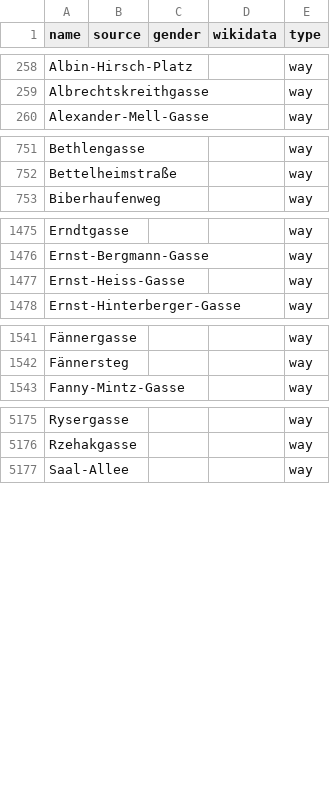
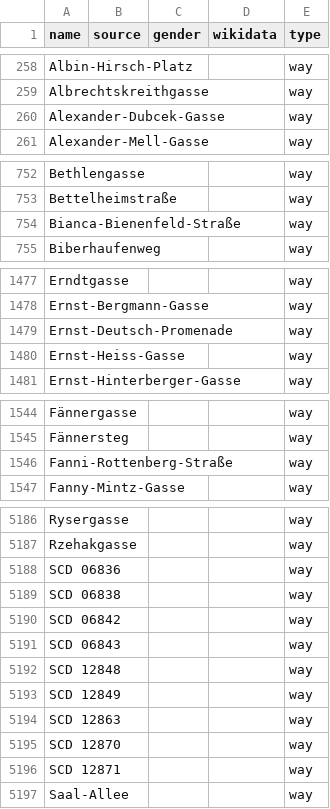
Before and after one commit to EqualStreetNames/equalstreetnames-vienna, a CSV file: data/other.csv, drawn as a sheet; only a part is shown, gaps mark what is left out; the diff covers the shown part only.

```diff
--- a/data/other.csv
+++ b/data/other.csv
@@ -259,2 +259,3 @@ Albin-Hirsch-Platz,,,,way
 Albrechtskreithgasse,,,,way
+Alexander-Dubcek-Gasse,,,,way
 Alexander-Mell-Gasse,,,,way
@@ -752,2 +753,3 @@ Bethlengasse,,,,way
 Bettelheimstraße,,,,way
+Bianca-Bienenfeld-Straße,,,,way
 Biberhaufenweg,,,,way
@@ -1476,2 +1478,3 @@ Erndtgasse,,,,way
 Ernst-Bergmann-Gasse,,,,way
+Ernst-Deutsch-Promenade,,,,way
 Ernst-Heiss-Gasse,,,,way
@@ -1542,2 +1545,3 @@ Fännergasse,,,,way
 Fännersteg,,,,way
+Fanni-Rottenberg-Straße,,,,way
 Fanny-Mintz-Gasse,,,,way
@@ -5176,2 +5187,11 @@ Rysergasse,,,,way
 Rzehakgasse,,,,way
+"SCD 06836",,,,way
+"SCD 06838",,,,way
+"SCD 06842",,,,way
+"SCD 06843",,,,way
+"SCD 12848",,,,way
+"SCD 12849",,,,way
+"SCD 12863",,,,way
+"SCD 12870",,,,way
+"SCD 12871",,,,way
 Saal-Allee,,,,way
```
Also changed, not shown: 9 added rows, 1 removed row and 1 edited cell elsewhere in this file, data/gender.csv, 4 other files.
